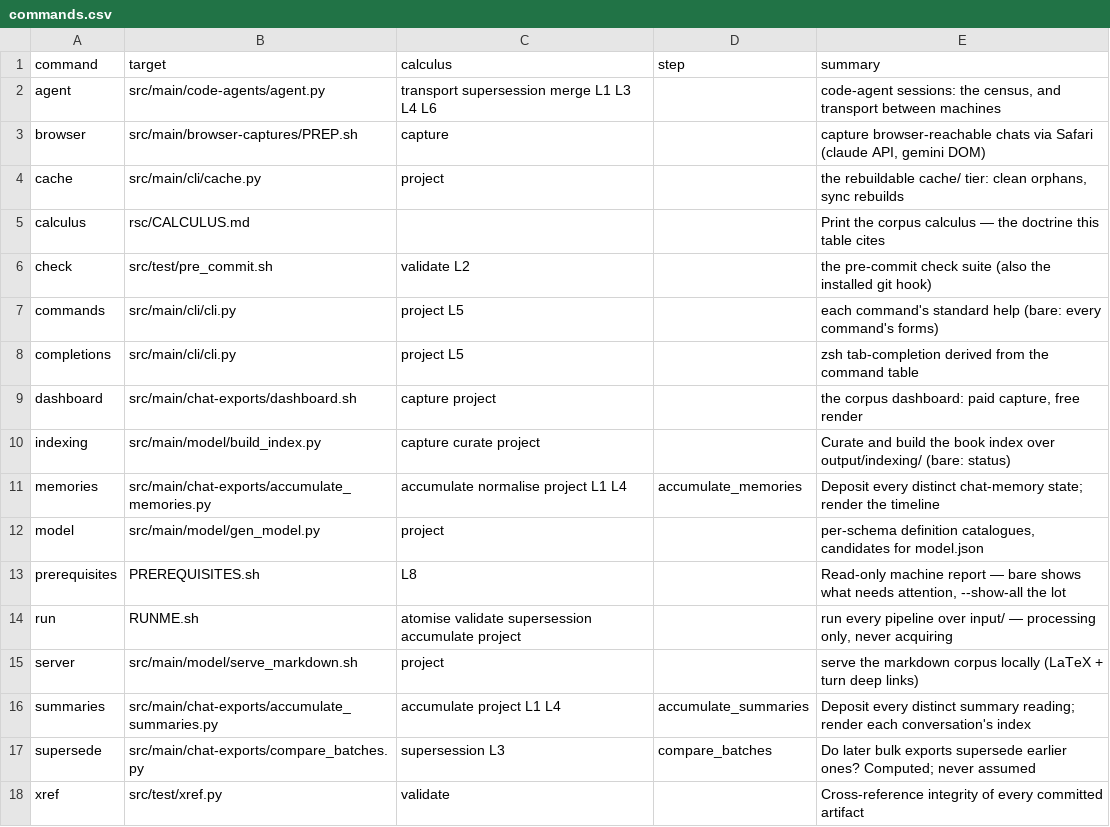
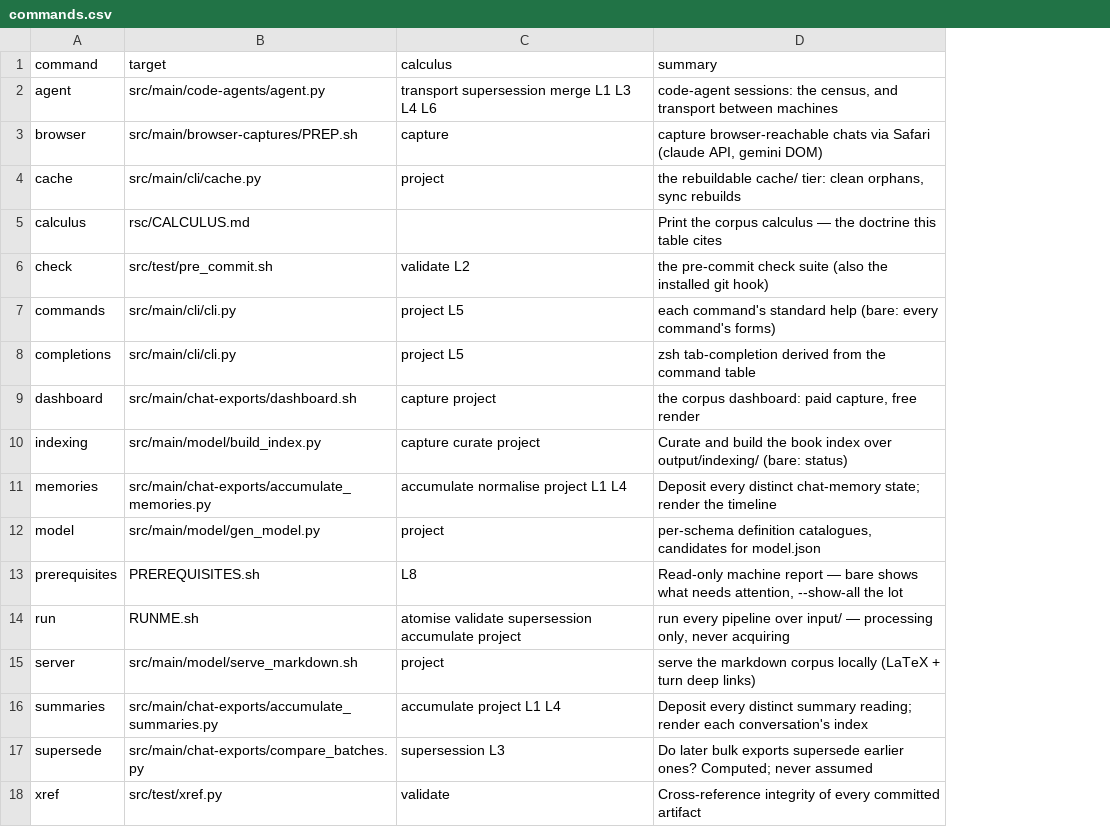
Before and after one commit to rpus/corpus-yoga, a CSV file: rsc/cli/commands.csv, drawn as a sheet; the diff names each change by its address in the sheet, - before the commit and + after, or states it on an @@ line.

Commit message:
plan speaks the command surface; the step link names the verb
The run plan named its steps after the implementation files — `accumulate_memories`,
`accumulate_summaries`, `compare_batches` — for operations a user knows as `memories`,
`summaries`, `supersede`. The plan and the CLI were two vocabularies for one thing, the
plan naming files nobody types. The three step labels are now the command names, so
`yoga run --plan` reads `memories sync`, `summaries sync`, `supersede check`.

The `step` column moves from commands.csv (one value per command) to help.csv, keyed
by (command, subcommand) — because a step invokes a specific VERB, which a per-command
column could not name. That is exactly why the earlier check could not catch the
regression it was meant to: commands.csv's step could say `memories` runs somewhere,
never that it must run `memories sync`. The column's value now names the pipeline
(chat-exports); its presence marks the invocation as a plan step.

The gate reads that link (cli.steps()) and holds RUNME.sh --plan to invoking each
marked command BY COMMAND AND VERB. A step that dropped its verb to a bare noun —
silently a status no-op under the bare=status convention — now fails the code tier
rather than shipping. commands.csv loses the column; cli.py's COLUMNS follows.

rsc/cli/README.md: the column lists, the step description, and the honesty-check
summary track the move; two column-table rows that named non-existent commands.csv
columns (`usage`, `step`) are dropped; and the bare-invocation grammar no longer lists
memories/summaries/model/supersede/xref as "bare is the whole act" — every one is a
noun whose bare invocation is read-only status, the write living in the verb.

Signature: reading-room/claude/5d680541

```diff
--- a/rsc/cli/commands.csv
+++ b/rsc/cli/commands.csv
-column D (step), rows 11-17: accumulate_memories |  |  |  |  | accumulate_summaries | compare_batches
```
Also changed, not shown: rsc/cli/help.csv, 6 other files.
